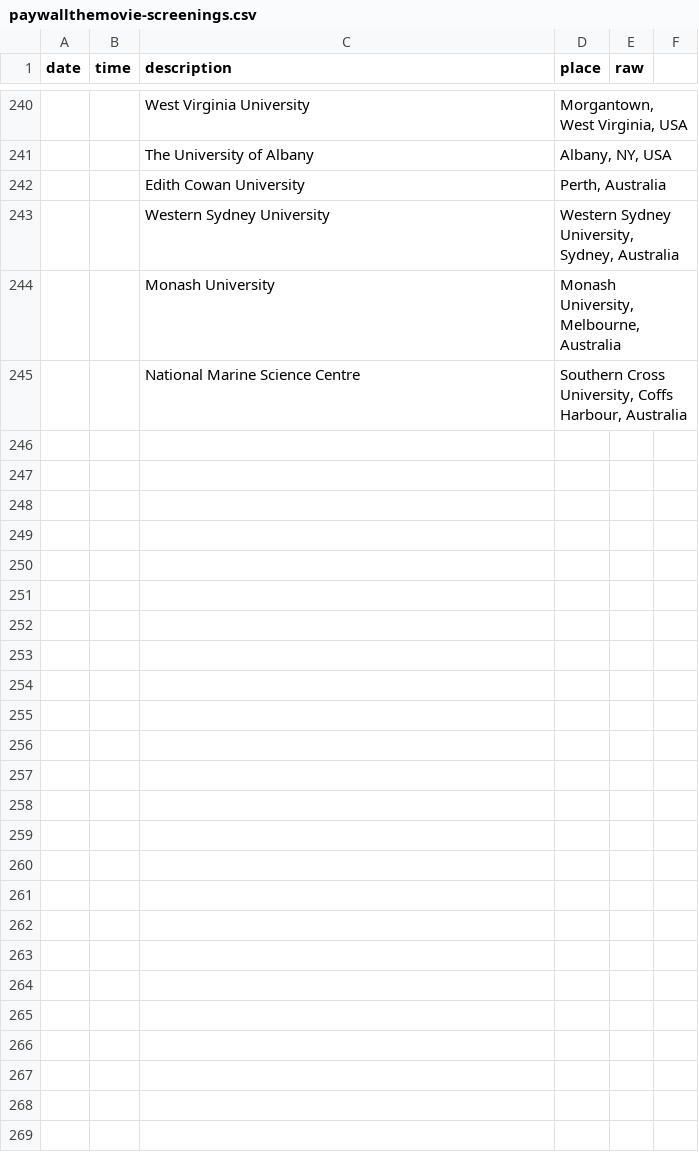
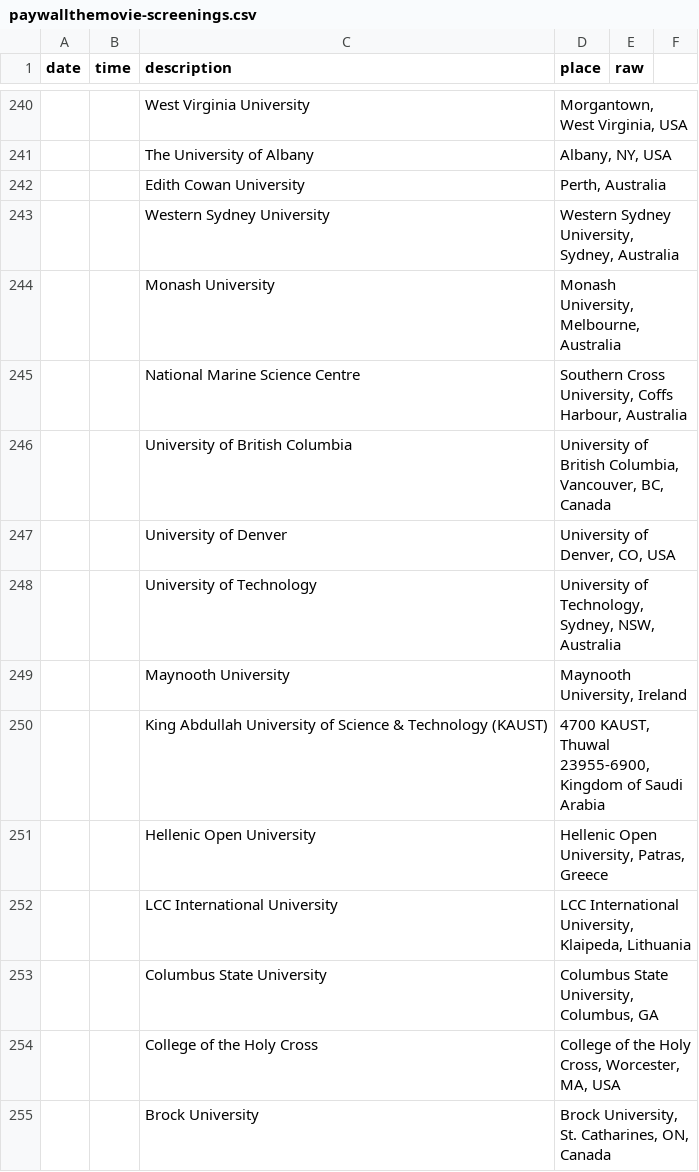
Before and after one commit to paywallthemovie/map, a CSV file: data/paywallthemovie-screenings.csv, drawn as a sheet; only a part is shown, gaps mark what is left out; the diff names each change by its address in the sheet, - before the commit and + after, or states it on an @@ line.

Commit message:
add more screenings

```diff
--- a/data/paywallthemovie-screenings.csv
+++ b/data/paywallthemovie-screenings.csv
+row 246:  |  | University of British Columbia | University of British Columbia, Vancouver, BC, Canada
+row 247:  |  | University of Denver | University of Denver, CO, USA
+row 248:  |  | University of Technology | University of Technology, Sydney, NSW, Australia
+row 249:  |  | Maynooth University | Maynooth University, Ireland
+row 250:  |  | King Abdullah University of Science & Technology (KAUST) | 4700 KAUST, Thuwal 23955-6900, Kingdom of Saudi Arabia
+row 251:  |  | Hellenic Open University | Hellenic Open University, Patras, Greece
+row 252:  |  | LCC International University | LCC International University, Klaipeda, Lithuania
+row 253:  |  | Columbus State University | Columbus State University, Columbus, GA
+row 254:  |  | College of the Holy Cross | College of the Holy Cross, Worcester, MA, USA
+row 255:  |  | Brock University | Brock University, St. Catharines, ON, Canada
```
